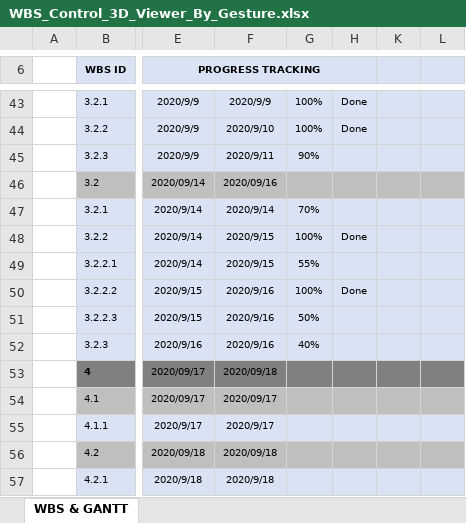
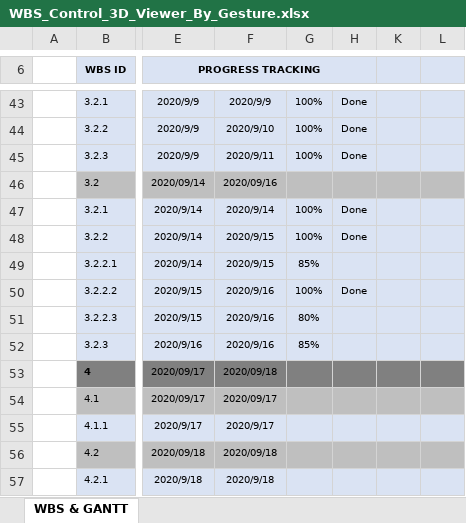
Before and after one commit to Jane-Tran/Training-OpenCV, an Excel workbook: document/WBS_Control_3D_Viewer_By_Gesture.xlsx, sheet WBS & GANTT, drawn as a sheet; only a part is shown, gaps mark what is left out; values as stored, in another font and other column widths than the file's, no borders; conditional formats not drawn; the diff names each change by its address in the sheet, - before the commit and + after, or states it on an @@ line.

Commit message:
add document testcase

```diff
--- a/document/WBS_Control_3D_Viewer_By_Gesture.xlsx (sheet WBS & GANTT)
+++ b/document/WBS_Control_3D_Viewer_By_Gesture.xlsx (sheet WBS & GANTT)
-G45: 90%
+G45: 100%
-H45: (empty)
+H45: Done
-G47: 70%
+G47: 100%
-H47: (empty)
+H47: Done
-G49: 55%
+G49: 85%
-G51: 50%
+G51: 80%
-G52: 40%
+G52: 85%
```
Also changed, not shown: 2 other files.
